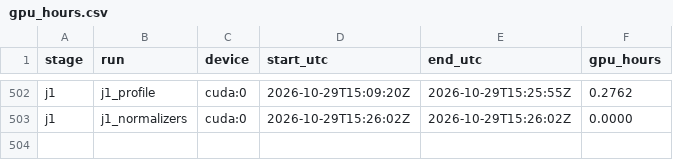
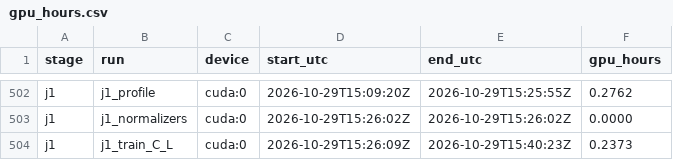
Before and after one commit to PseudoHunt/boa-dit, a CSV file: results/gpu_hours.csv, drawn as a sheet; only a part is shown, gaps mark what is left out.

```diff
--- a/results/gpu_hours.csv
+++ b/results/gpu_hours.csv
@@ -503 +503,2 @@ j1,j1_profile,cuda:0,2026-10-29T15:09:20Z,2026-10-29T15:25:55Z,0.2762
 j1,j1_normalizers,cuda:0,2026-10-29T15:26:02Z,2026-10-29T15:26:02Z,0.0000
+j1,j1_train_C_L,cuda:0,2026-10-29T15:26:09Z,2026-10-29T15:40:23Z,0.2373
```
Also changed, not shown: 1 other file.
